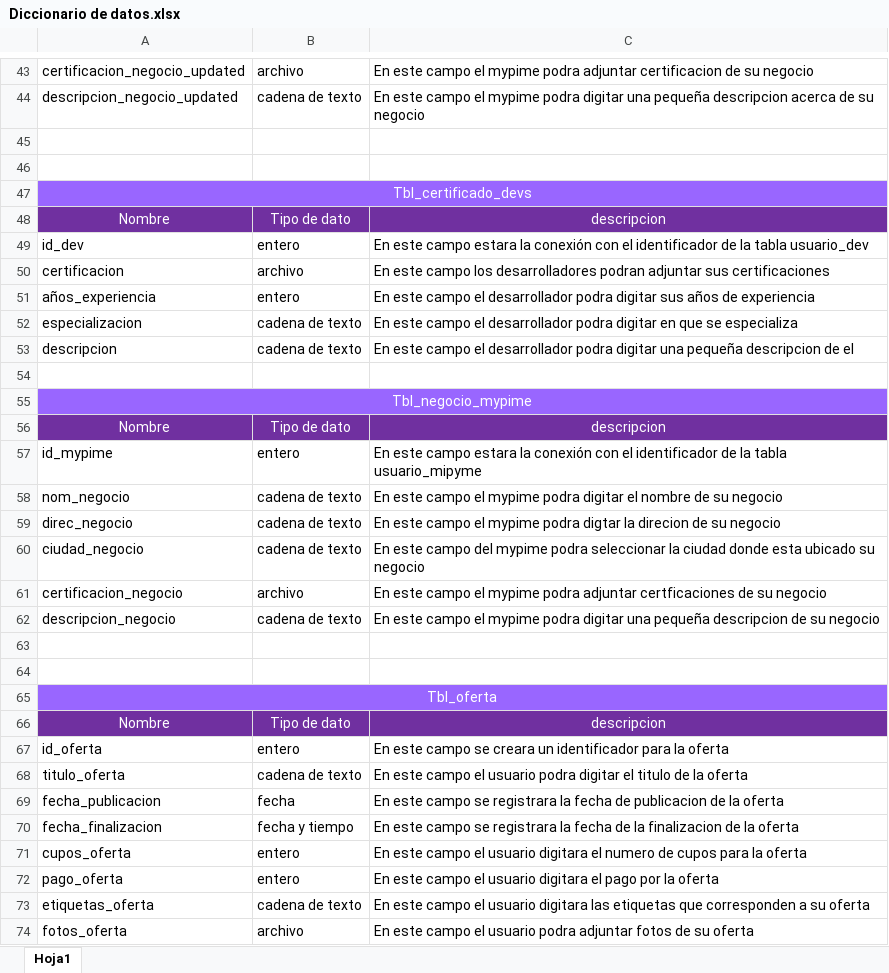
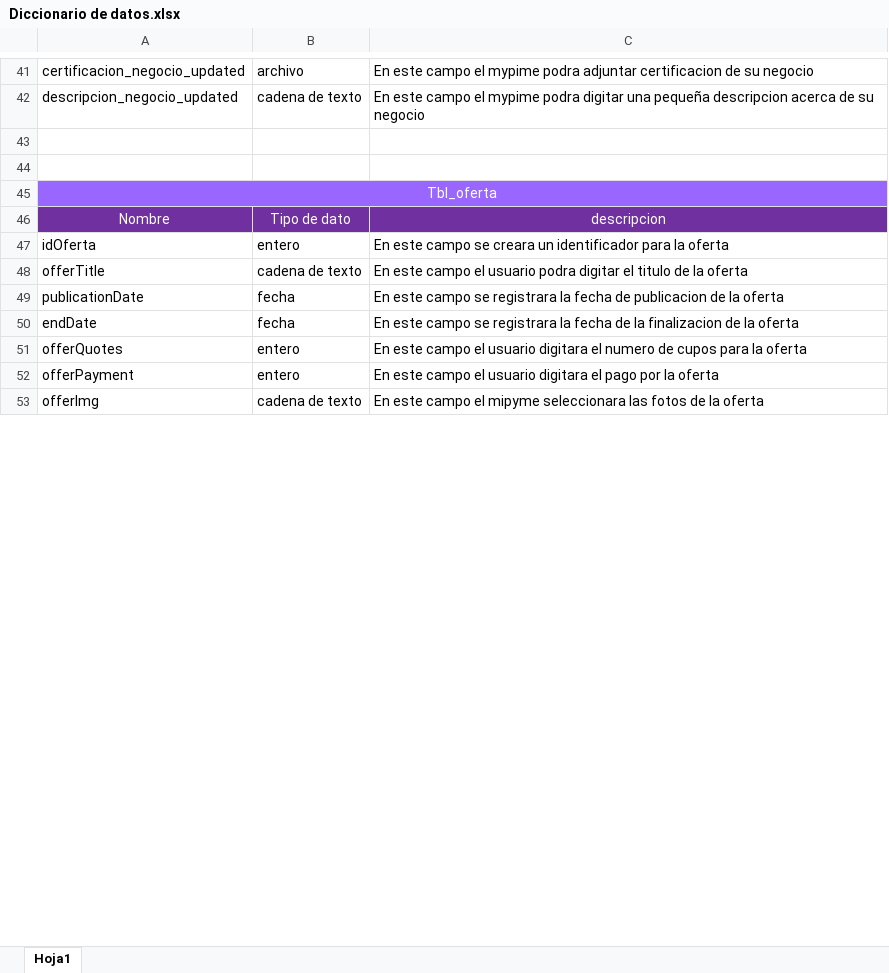
Before and after one commit to Sebas723/Emprendev-SB, an Excel workbook: Documentation/Diccionario de datos.xlsx, sheet Hoja1, drawn as a sheet; only a part is shown, gaps mark what is left out; values as stored, in another font and other column widths than the file's, no borders; removed rows and columns are numbered as before the commit, all else as after; the diff covers the shown part only; the diff names each change by its address in the sheet, - before the commit and + after, or states it on an @@ line.

```diff
--- a/Documentation/Diccionario de datos.xlsx (sheet Hoja1)
+++ b/Documentation/Diccionario de datos.xlsx (sheet Hoja1)
-row 47: Tbl_certificado_devs
-row 48: Nombre | Tipo de dato | descripcion
-row 49: id_dev | entero | En este campo estara la conexión con el identificador de la tabla usuario_dev
-row 50: certificacion | archivo | En este campo los desarrolladores podran adjuntar sus certificaciones
-row 51: años_experiencia | entero | En este campo el desarrollador podra digitar sus años de experiencia
-row 52: especializacion | cadena de texto | En este campo el desarrollador podra digitar en que se especializa
-row 53: descripcion | cadena de texto | En este campo el desarrollador podra digitar una pequeña descripcion de el
-row 54: (empty)
-row 55: Tbl_negocio_mypime
-row 56: Nombre | Tipo de dato | descripcion
-row 57: id_mypime | entero | En este campo estara la conexión con el identificador de la tabla usuario_mipyme
-row 58: nom_negocio | cadena de texto | En este campo el mypime podra digitar el nombre de su negocio
-row 59: direc_negocio | cadena de texto | En este campo el mypime podra digtar la direcion de su negocio
-row 60: ciudad_negocio | cadena de texto | En este campo del mypime podra seleccionar la ciudad donde esta ubicado su negocio
-row 61: certificacion_negocio | archivo | En este campo el mypime podra adjuntar certficaciones de su negocio
-row 62: descripcion_negocio | cadena de texto | En este campo el mypime podra digitar una pequeña descripcion de su negocio
-row 63: (empty)
-row 64: (empty)
-A47: id_oferta
+A47: idOferta
-A48: titulo_oferta
+A48: offerTitle
-A49: fecha_publicacion
+A49: publicationDate
-row 70: fecha_finalizacion | fecha y tiempo | En este campo se registrara la fecha de la finalizacion de la oferta
+row 50: endDate | fecha | En este campo se registrara la fecha de la finalizacion de la oferta
-A51: cupos_oferta
+A51: offerQuotes
-A52: pago_oferta
+A52: offerPayment
-row 73: etiquetas_oferta | cadena de texto | En este campo el usuario digitara las etiquetas que corresponden a su oferta
-row 74: fotos_oferta | archivo | En este campo el usuario podra adjuntar fotos de su oferta
+row 53: offerImg | cadena de texto | En este campo el mipyme seleccionara las fotos de la oferta
```
Also changed, not shown: 16 added rows, 11 removed rows, 6 moved rows, 19 edited cells and cell formats elsewhere in this sheet, 6 other files.
